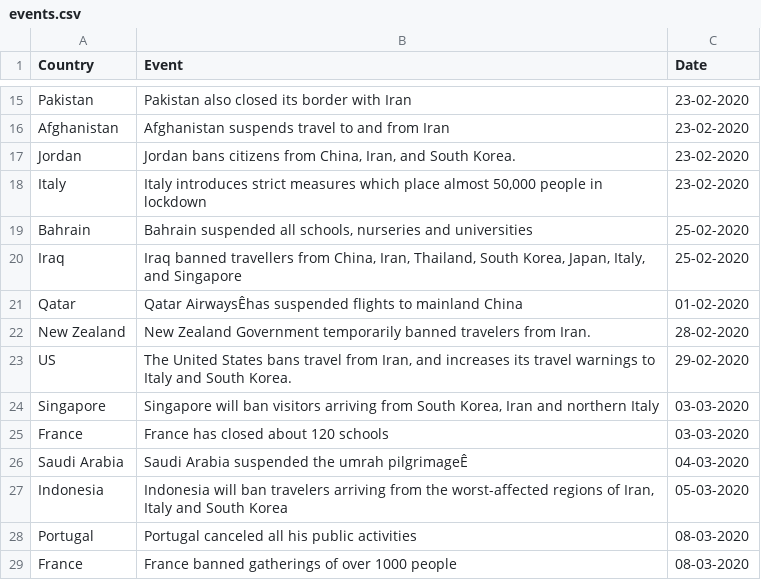
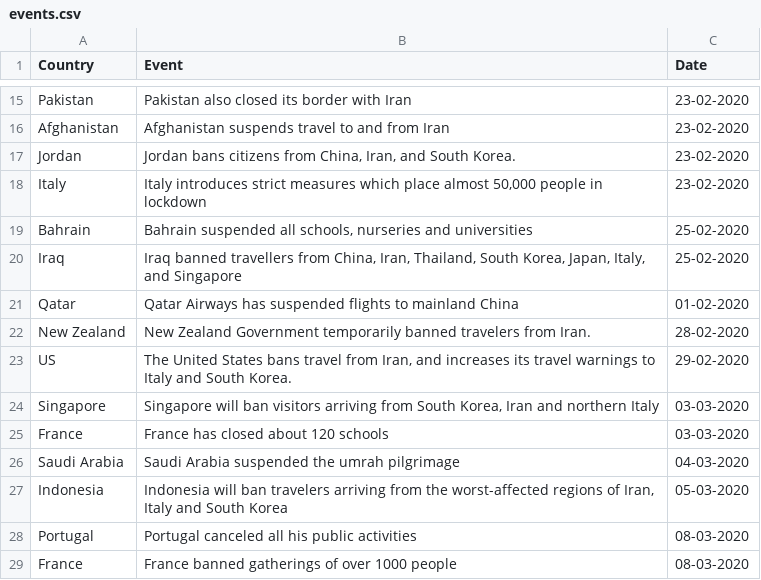
Before and after one commit to Shafquat/COVID-19_day_count, a CSV file: events.csv, drawn as a sheet; only a part is shown, gaps mark what is left out; the diff covers the shown part only.

```diff
--- a/events.csv
+++ b/events.csv
@@ -20,3 +20,3 @@ Bahrain,"Bahrain suspended all schools, nurseries and universities",25-02-2020
 Iraq,"Iraq banned travellers from China, Iran, Thailand, South Korea, Japan, Italy, and Singapore",25-02-2020
-Qatar,Qatar AirwaysÊhas suspended flights to mainland China,01-02-2020
+Qatar,Qatar Airways has suspended flights to mainland China,01-02-2020
 New Zealand,New Zealand Government temporarily banned travelers from Iran.,28-02-2020
@@ -25,3 +25,3 @@ Singapore,"Singapore will ban visitors arriving from South Korea, Iran and north
 France,France has closed about 120 schools,03-03-2020
-Saudi Arabia,Saudi Arabia suspended the umrah pilgrimageÊ,04-03-2020
+Saudi Arabia,Saudi Arabia suspended the umrah pilgrimage,04-03-2020
 Indonesia,"Indonesia will ban travelers arriving from the worst-affected regions of Iran, Italy and South Korea",05-03-2020
```
Also changed, not shown: 16 edited cells elsewhere in this file, 7 other files.
